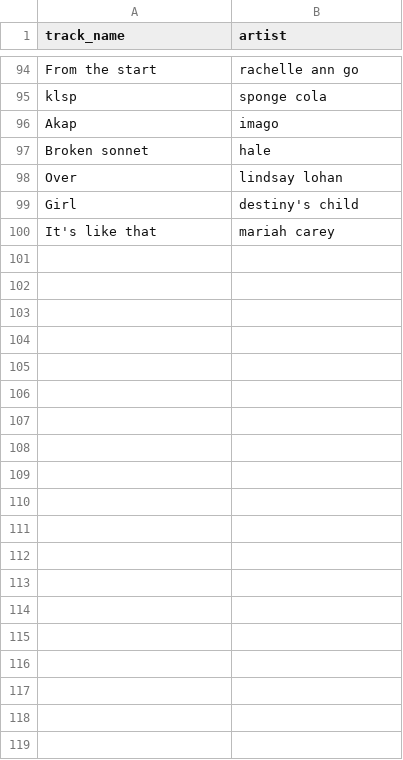
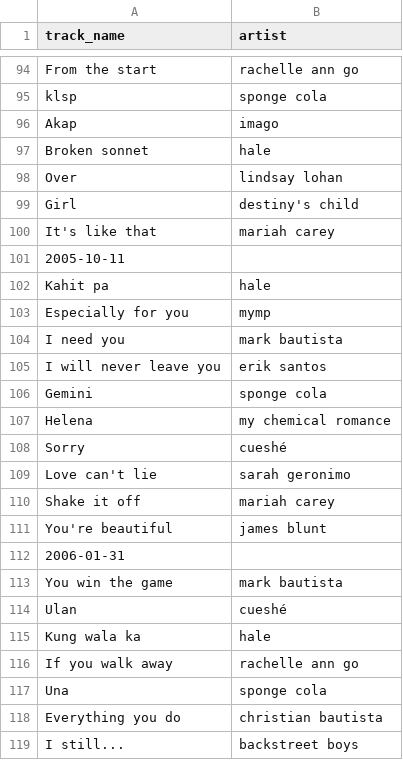
Before and after one commit to zopagaduanjr/myxarchive, a CSV file: daily_top_10/raw_data/scrape.csv, drawn as a sheet; only a part is shown, gaps mark what is left out; the diff covers the shown part only.

```diff
--- a/daily_top_10/raw_data/scrape.csv
+++ b/daily_top_10/raw_data/scrape.csv
@@ -100 +100,20 @@ Girl, destiny's child
 It's like that, mariah carey
+2005-10-11
+Kahit pa, hale
+Especially for you, mymp
+I need you, mark bautista
+I will never leave you, erik santos
+Gemini, sponge cola
+Helena, my chemical romance
+Sorry, cueshé
+Love can't lie, sarah geronimo,
+Shake it off, mariah carey
+You're beautiful, james blunt
+2006-01-31
+You win the game, mark bautista
+Ulan, cueshé
+Kung wala ka, hale
+If you walk away, rachelle ann go
+Una, sponge cola
+Everything you do, christian bautista
+I still..., backstreet boys
```
Also changed, not shown: 58 added rows elsewhere in this file, daily_top_10/raw_data/input.csv, 3 other files.
